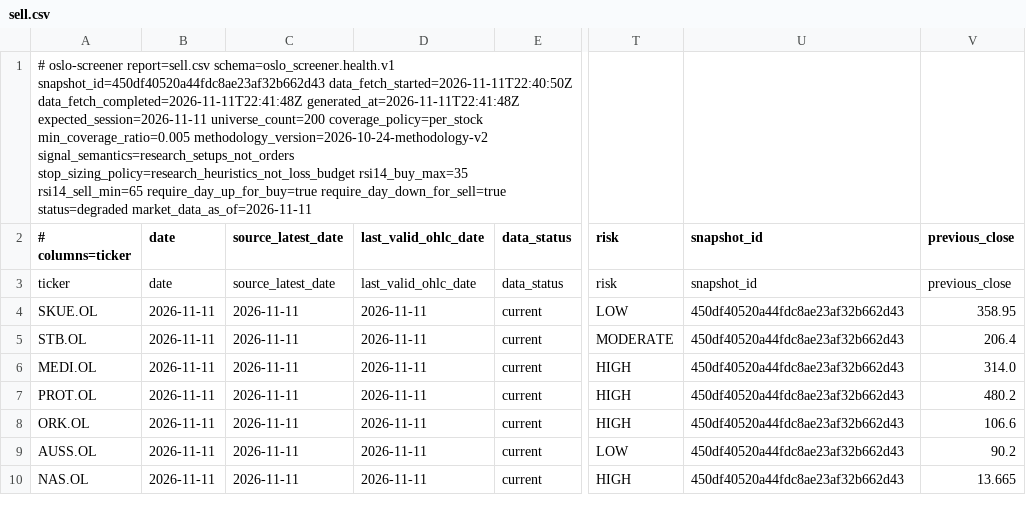
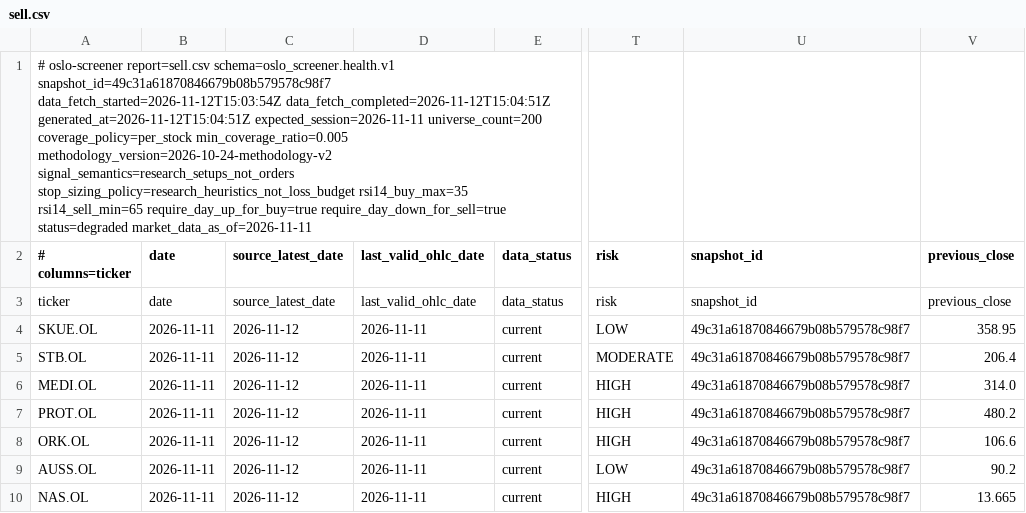
Before and after one commit to keresell-coder/oslo-screener, a CSV file: sell.csv, drawn as a sheet; only a part is shown, gaps mark what is left out; the diff names each change by its address in the sheet, - before the commit and + after, or states it on an @@ line.

```diff
--- a/sell.csv
+++ b/sell.csv
-A1 (# columns=ticker): …report=sell.csv schema=oslo_screener.health.v1 snapshot_id=450df40520a44fdc8ae23af32b662d43 data_fetch_started=2026-11-11T22:40:50Z data_fetch_completed=2026-11-11T22:41:48Z generated_at=2026-11-11T22:41:48Z expected_session=2026-11-11 universe_count=200…
+A1 (# columns=ticker): …report=sell.csv schema=oslo_screener.health.v1 snapshot_id=49c31a61870846679b08b579578c98f7 data_fetch_started=2026-11-12T15:03:54Z data_fetch_completed=2026-11-12T15:04:51Z generated_at=2026-11-12T15:04:51Z expected_session=2026-11-11 universe_count=200…
-C4:C10 (source_latest_date): 2026-11-11
+C4:C10 (source_latest_date): 2026-11-12
-U4:U10 (snapshot_id): 450df40520a44fdc8ae23af32b662d43
+U4:U10 (snapshot_id): 49c31a61870846679b08b579578c98f7
```
Also changed, not shown: buy.csv, latest.csv, 8 other files.
